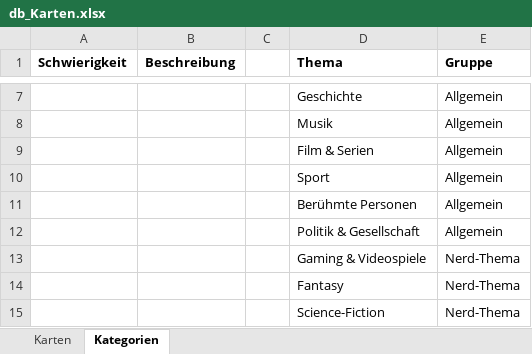
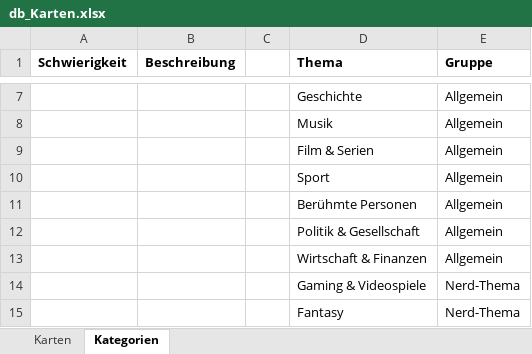
Before and after one commit to he1nzharald-tu/TimesUp, an Excel workbook: data/db_Karten.xlsx, sheet Kategorien, drawn as a sheet; only a part is shown, gaps mark what is left out; the shorter side is filled out with more unchanged rows; values as stored, in another font and other column widths than the file's, no borders; the diff names each change by its address in the sheet, - before the commit and + after, or states it on an @@ line.

```diff
--- a/data/db_Karten.xlsx (sheet Kategorien)
+++ b/data/db_Karten.xlsx (sheet Kategorien)
+row 13:  |  |  | Wirtschaft & Finanzen | Allgemein
```
Also changed, not shown: sheet Karten, 3 other files.
